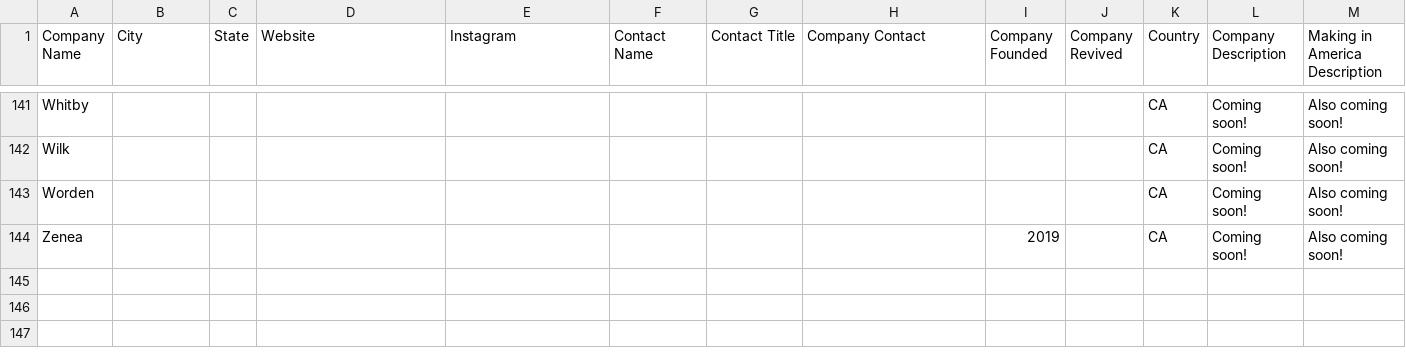
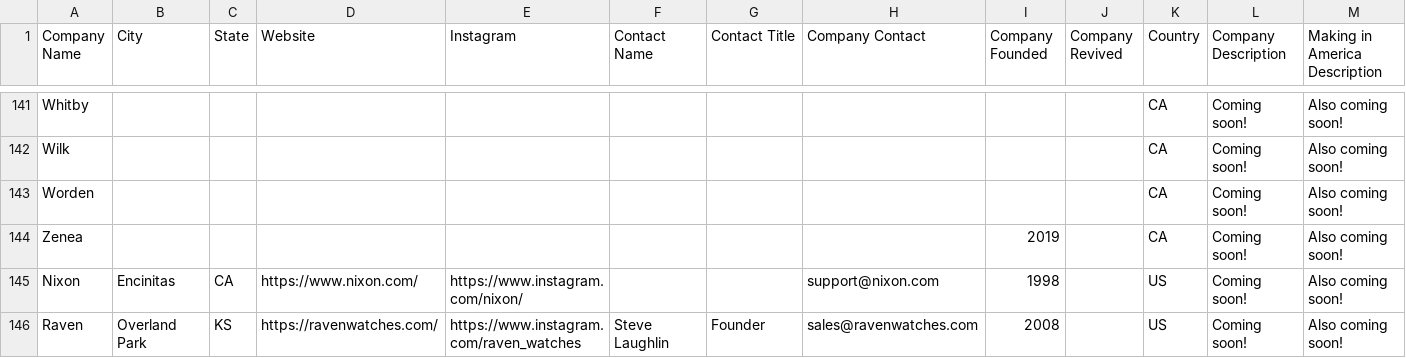
Before and after one commit to hmdev649/awd, a CSV file: american-watch-makers.csv, drawn as a sheet; only a part is shown, gaps mark what is left out.

```diff
--- a/american-watch-makers.csv
+++ b/american-watch-makers.csv
@@ -144 +144,3 @@ Worden,,,,,,,,,,CA,Coming soon!,Also coming soon!
 Zenea,,,,,,,,2019,,CA,Coming soon!,Also coming soon!
+Nixon,Encinitas,CA,https://www.nixon.com/,https://www.instagram.com/nixon/,,,support@nixon.com,1998,,US,Coming soon!,Also coming soon!
+Raven,Overland Park,KS,https://ravenwatches.com/,https://www.instagram.com/raven_watches,Steve Laughlin,Founder,sales@ravenwatches.com,2008,,US,Coming soon!,Also coming soon!
```
Also changed, not shown: 6 other files.
